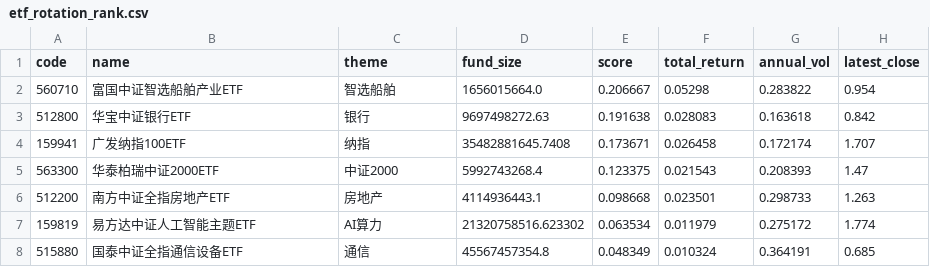
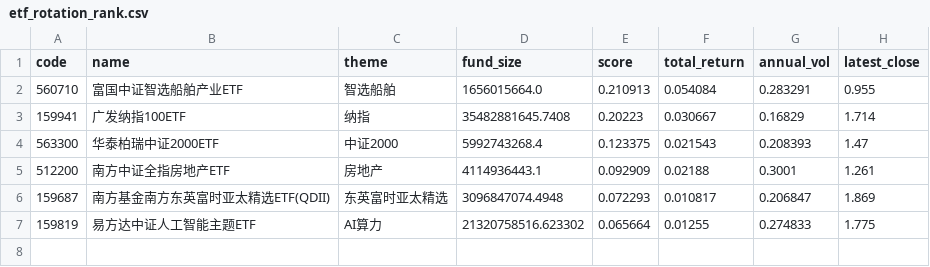
Before and after one commit to zihengniu9/etf-rotation-desk, a CSV file: outputs/etf_rotation_rank.csv, drawn as a sheet.

Commit message:
Update dashboard data 2026-09-24 (intraday)

```diff
--- a/outputs/etf_rotation_rank.csv
+++ b/outputs/etf_rotation_rank.csv
@@ -1,8 +1,7 @@
 code,name,theme,fund_size,score,total_return,annual_vol,latest_close
-560710,富国中证智选船舶产业ETF,智选船舶,1656015664.0,0.206667,0.05298,0.283822,0.954
-512800,华宝中证银行ETF,银行,9697498272.63,0.191638,0.028083,0.163618,0.842
-159941,广发纳指100ETF,纳指,35482881645.7408,0.173671,0.026458,0.172174,1.707
+560710,富国中证智选船舶产业ETF,智选船舶,1656015664.0,0.210913,0.054084,0.283291,0.955
+159941,广发纳指100ETF,纳指,35482881645.7408,0.20223,0.030667,0.16829,1.714
 563300,华泰柏瑞中证2000ETF,中证2000,5992743268.4,0.123375,0.021543,0.208393,1.47
-512200,南方中证全指房地产ETF,房地产,4114936443.1,0.098668,0.023501,0.298733,1.263
-159819,易方达中证人工智能主题ETF,AI算力,21320758516.623302,0.063534,0.011979,0.275172,1.774
-515880,国泰中证全指通信设备ETF,通信,45567457354.8,0.048349,0.010324,0.364191,0.685
+512200,南方中证全指房地产ETF,房地产,4114936443.1,0.092909,0.02188,0.3001,1.261
+159687,南方基金南方东英富时亚太精选ETF(QDII),东英富时亚太精选,3096847074.4948,0.072293,0.010817,0.206847,1.869
+159819,易方达中证人工智能主题ETF,AI算力,21320758516.623302,0.065664,0.01255,0.274833,1.775
```
Also changed, not shown: outputs/etf_backtest_curve.csv, outputs/etf_backtest_positions.csv, 13 other files.
